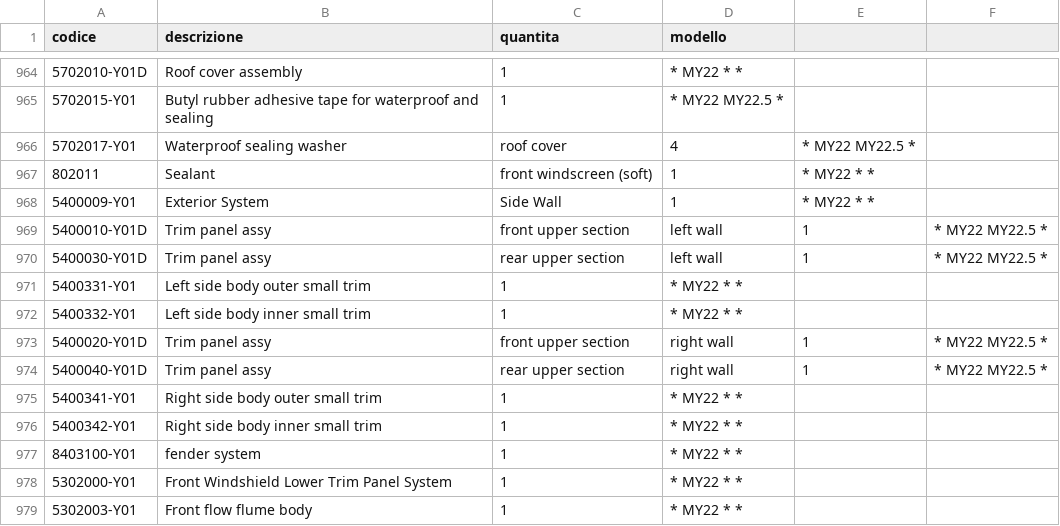
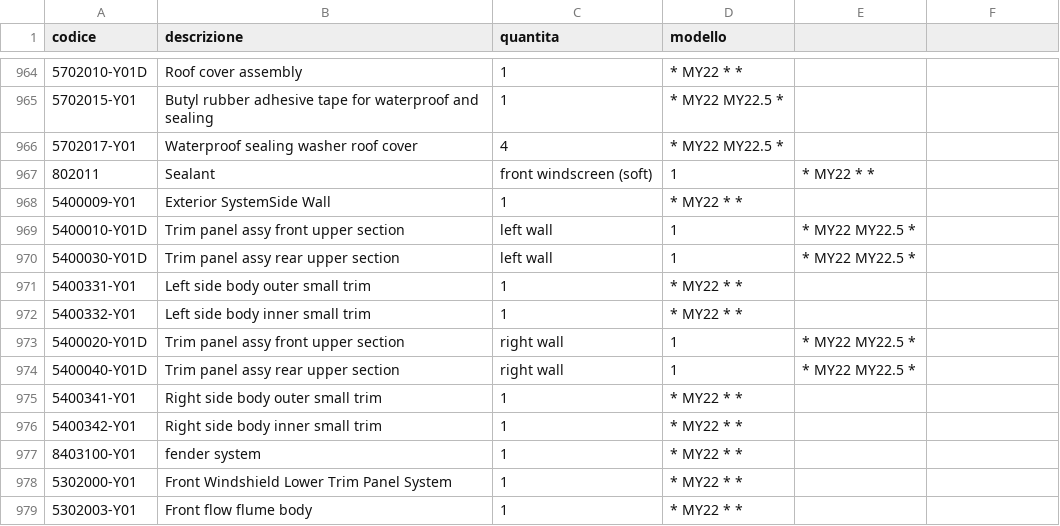
Before and after one commit to MicheleYOYO/YOYO-SpareParts, a CSV file: Parts.csv, drawn as a sheet; only a part is shown, gaps mark what is left out; the diff names each change by its address in the sheet, - before the commit and + after, or states it on an @@ line.

Commit message:
Update Parts.csv

```diff
--- a/Parts.csv
+++ b/Parts.csv
-B966 (descrizione): Waterproof sealing washer
+B966 (descrizione): Waterproof sealing washer roof cover
-C966 (quantita): roof cover
+C966 (quantita): 4
-D966 (modello): 4
+D966 (modello): * MY22 MY22.5 *
-E966: * MY22 MY22.5 *
+E966: (empty)
-B968 (descrizione): Exterior System
+B968 (descrizione): Exterior SystemSide Wall
-C968 (quantita): Side Wall
+C968 (quantita): 1
-D968 (modello): 1
+D968 (modello): * MY22 * *
-E968: * MY22 * *
+E968: (empty)
-B969 (descrizione): Trim panel assy
+B969 (descrizione): Trim panel assy front upper section
-C969 (quantita): front upper section
+C969 (quantita): left wall
-D969:D970 (modello): left wall
+D969:D970 (modello): 1
-E969:E970: 1
+E969:E970: * MY22 MY22.5 *
-F969:F970: * MY22 MY22.5 *
+F969:F970: (empty)
-B970 (descrizione): Trim panel assy
+B970 (descrizione): Trim panel assy rear upper section
-C970 (quantita): rear upper section
+C970 (quantita): left wall
-B973 (descrizione): Trim panel assy
+B973 (descrizione): Trim panel assy front upper section
-C973 (quantita): front upper section
+C973 (quantita): right wall
-D973:D974 (modello): right wall
+D973:D974 (modello): 1
-E973:E974: 1
+E973:E974: * MY22 MY22.5 *
-F973:F974: * MY22 MY22.5 *
+F973:F974: (empty)
-B974 (descrizione): Trim panel assy
+B974 (descrizione): Trim panel assy rear upper section
-C974 (quantita): rear upper section
+C974 (quantita): right wall
```
